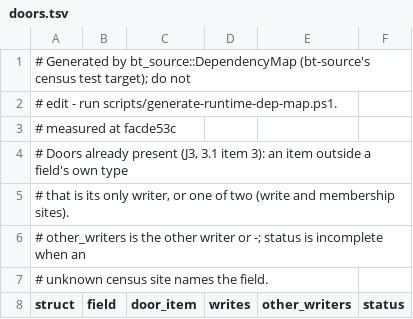
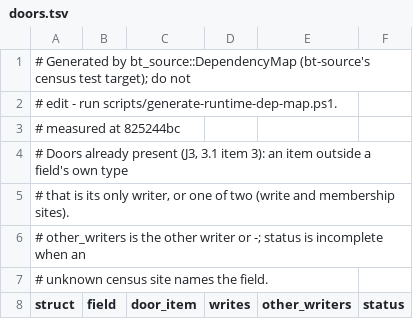
Before and after one commit to lulu-loopp/folio-terminal, a TSV file: docs/plans/design/runtime-dep-map/doors.tsv, drawn as a sheet; only a part is shown.

```diff
--- a/docs/plans/design/runtime-dep-map/doors.tsv
+++ b/docs/plans/design/runtime-dep-map/doors.tsv
@@ -2,3 +2,3 @@
 # edit - run scripts/generate-runtime-dep-map.ps1.
-# measured at facde53c
+# measured at 825244bc
 # Doors already present (J3, 3.1 item 3): an item outside a field's own type
```
Also changed, not shown: docs/plans/design/runtime-dep-map/fields.tsv, docs/plans/design/runtime-dep-map/topics.tsv, 1 other file.
